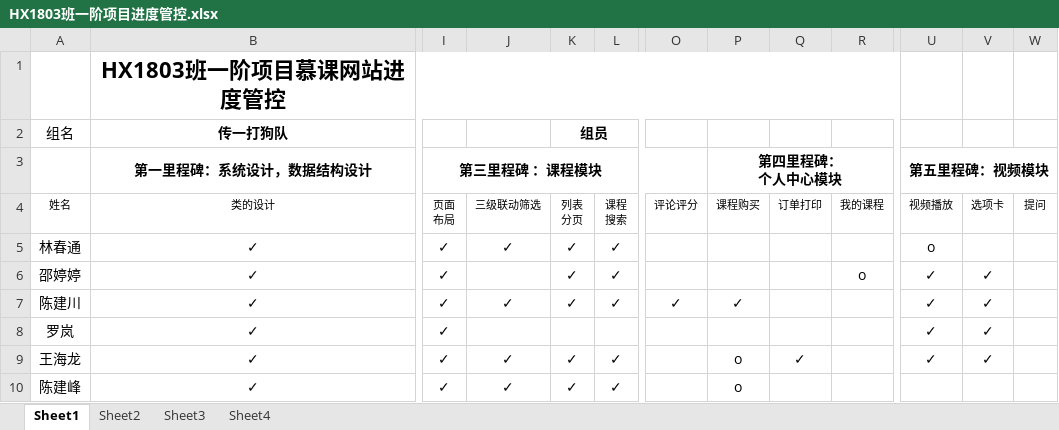
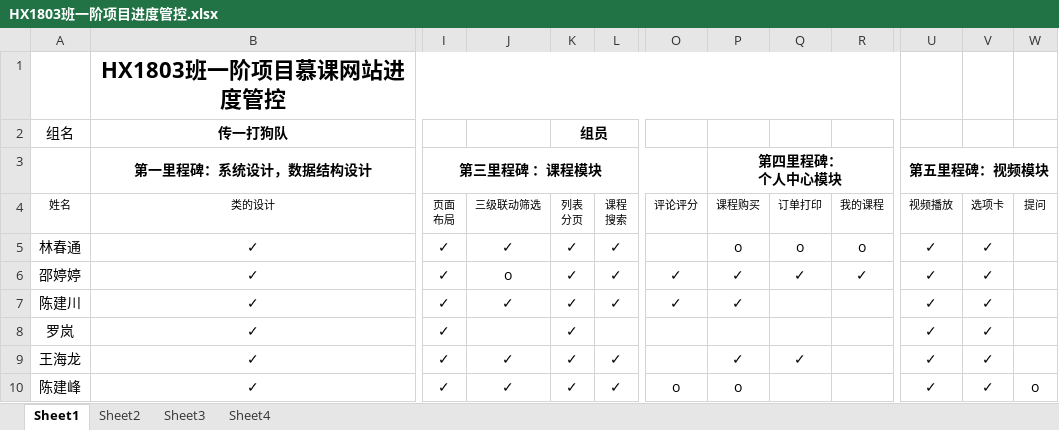
Before and after one commit to chuntong007/CY-work, an Excel workbook: 一阶项目文件/HX1803班一阶项目进度管控.xlsx, sheet Sheet1, drawn as a sheet; only a part is shown, gaps mark what is left out; values as stored, in another font and other column widths than the file's, no borders; the diff names each change by its address in the sheet, - before the commit and + after, or states it on an @@ line.

```diff
--- a/一阶项目文件/HX1803班一阶项目进度管控.xlsx (sheet Sheet1)
+++ b/一阶项目文件/HX1803班一阶项目进度管控.xlsx (sheet Sheet1)
-P5 (课程购买): (empty)
+P5 (课程购买): o
-Q5 (订单打印): (empty)
+Q5 (订单打印): o
-R5 (我的课程): (empty)
+R5 (我的课程): o
-U5 (视频播放): o
+U5 (视频播放): ✓
-V5 (选项卡): (empty)
+V5 (选项卡): ✓
-J6 (三级联动筛选): (empty)
+J6 (三级联动筛选): o
-O6 (评论评分): (empty)
+O6 (评论评分): ✓
-P6 (课程购买): (empty)
+P6 (课程购买): ✓
-Q6 (订单打印): (empty)
+Q6 (订单打印): ✓
-R6 (我的课程): o
+R6 (我的课程): ✓
-K8 (列表 分页): (empty)
+K8 (列表 分页): ✓
-P9 (课程购买): o
+P9 (课程购买): ✓
-O10 (评论评分): (empty)
+O10 (评论评分): o
-U10 (视频播放): (empty)
+U10 (视频播放): ✓
-V10 (选项卡): (empty)
+V10 (选项卡): ✓
-W10 (提问): (empty)
+W10 (提问): o
```
Also changed, not shown: 一阶项目文件/hx180310林春通数据结构设计.xlsx, 9 other files.
